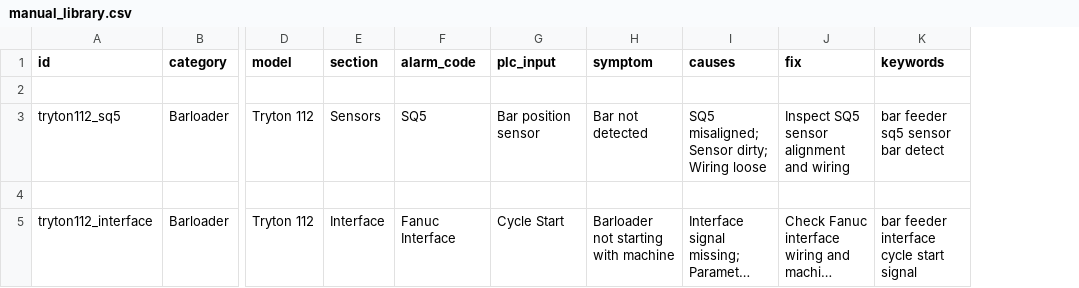
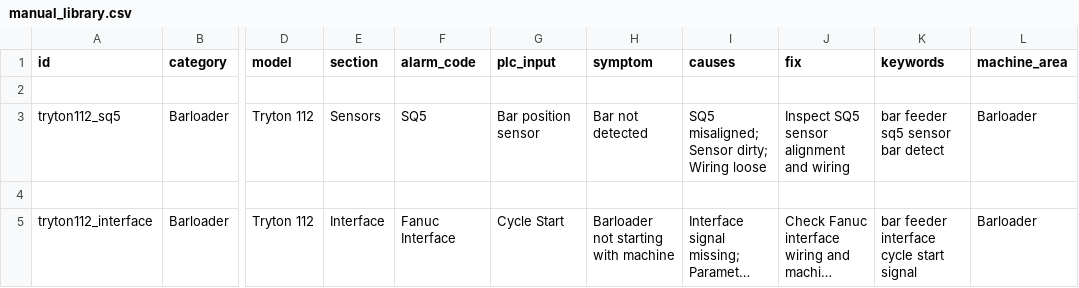
Before and after one commit to RepoRanger24/maintenance-troubleshooter, a CSV file: data/manual_library.csv, drawn as a sheet; only a part is shown, gaps mark what is left out; long unchanged cells end in …; the diff names each change by its address in the sheet, - before the commit and + after, or states it on an @@ line.

Commit message:
Update manual_library.csv

```diff
--- a/data/manual_library.csv
+++ b/data/manual_library.csv
+column L (machine_area), rows 3-5: Barloader |  | Barloader
```
